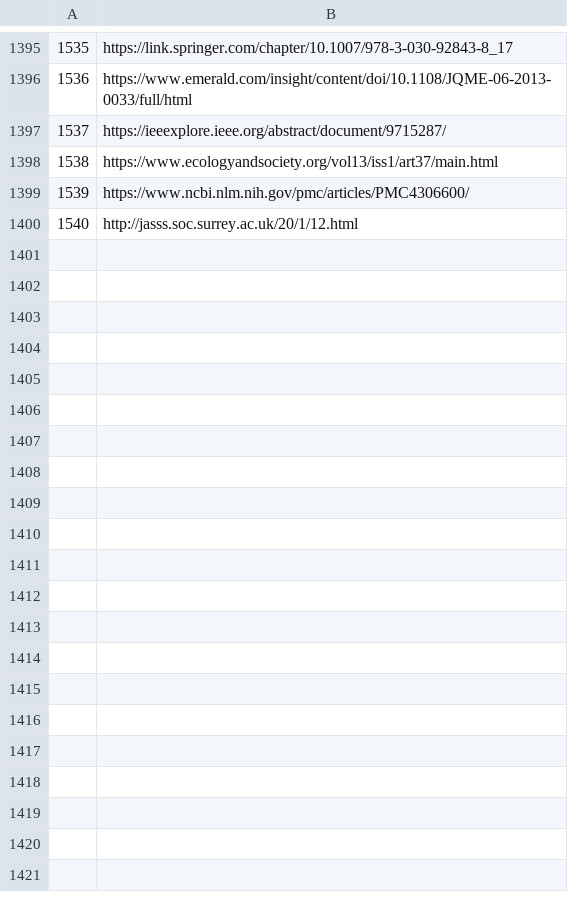
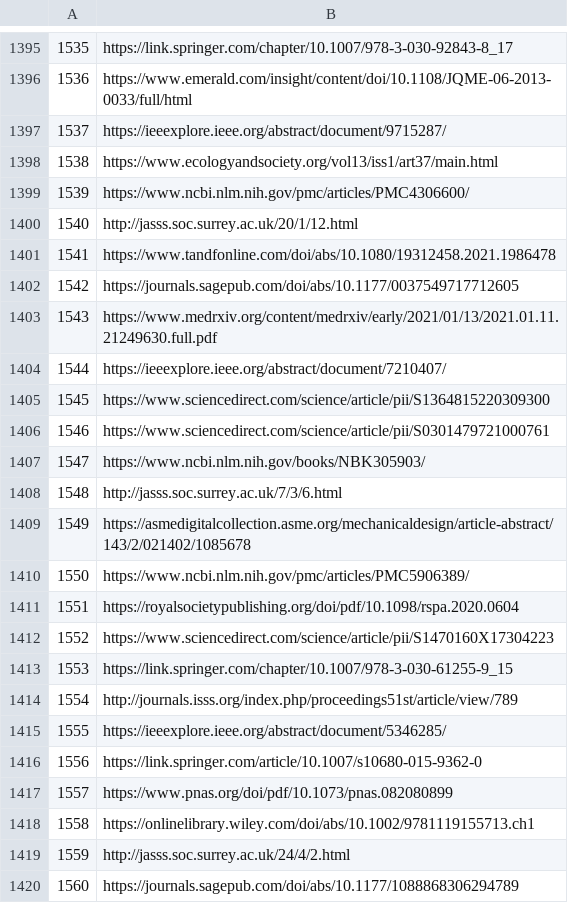
Before and after one commit to BAFurtado/PapersGlobber, a CSV file: tweets.csv, drawn as a sheet; only a part is shown, gaps mark what is left out; the diff covers the shown part only.

```diff
--- a/tweets.csv
+++ b/tweets.csv
@@ -1400 +1400,21 @@
 1540,http://jasss.soc.surrey.ac.uk/20/1/12.html
+1541,https://www.tandfonline.com/doi/abs/10.1080/19312458.2021.1986478
+1542,https://journals.sagepub.com/doi/abs/10.1177/0037549717712605
+1543,https://www.medrxiv.org/content/medrxiv/early/2021/01/13/2021.01.11.21249630.full.pdf
+1544,https://ieeexplore.ieee.org/abstract/document/7210407/
+1545,https://www.sciencedirect.com/science/article/pii/S1364815220309300
+1546,https://www.sciencedirect.com/science/article/pii/S0301479721000761
+1547,https://www.ncbi.nlm.nih.gov/books/NBK305903/
+1548,http://jasss.soc.surrey.ac.uk/7/3/6.html
+1549,https://asmedigitalcollection.asme.org/mechanicaldesign/article-abstract/143/2/021402/1085678
+1550,https://www.ncbi.nlm.nih.gov/pmc/articles/PMC5906389/
+1551,https://royalsocietypublishing.org/doi/pdf/10.1098/rspa.2020.0604
+1552,https://www.sciencedirect.com/science/article/pii/S1470160X17304223
+1553,https://link.springer.com/chapter/10.1007/978-3-030-61255-9_15
+1554,http://journals.isss.org/index.php/proceedings51st/article/view/789
+1555,https://ieeexplore.ieee.org/abstract/document/5346285/
+1556,https://link.springer.com/article/10.1007/s10680-015-9362-0
+1557,https://www.pnas.org/doi/pdf/10.1073/pnas.082080899
+1558,https://onlinelibrary.wiley.com/doi/abs/10.1002/9781119155713.ch1
+1559,http://jasss.soc.surrey.ac.uk/24/4/2.html
+1560,https://journals.sagepub.com/doi/abs/10.1177/1088868306294789
```
Also changed, not shown: 61 added rows elsewhere in this file, 4 other files.
